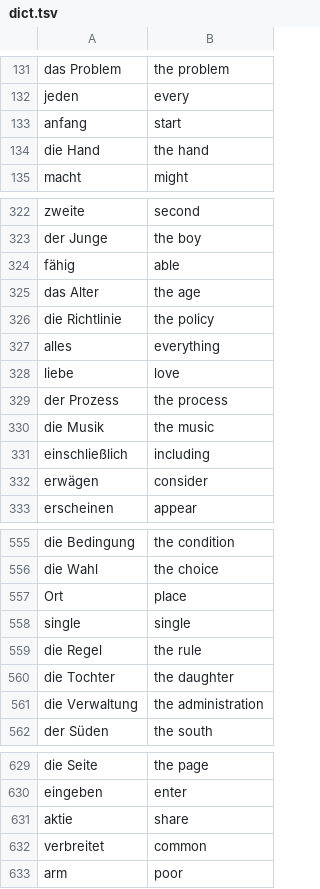
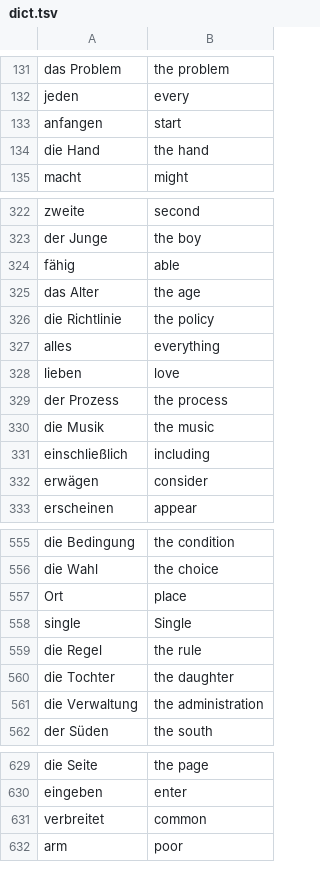
Before and after one commit to lennytmp/german_club, a TSV file: data/dict.tsv, drawn as a sheet; only a part is shown, gaps mark what is left out.

Commit message:
Fix the dict and make easier hints go first

```diff
--- a/data/dict.tsv
+++ b/data/dict.tsv
@@ -132,3 +132,3 @@ das Problem	the problem
 jeden	every
-anfang	start
+anfangen	start
 die Hand	the hand
@@ -327,3 +327,3 @@ die Richtlinie	the policy
 alles	everything
-liebe	love
+lieben	love
 der Prozess	the process
@@ -557,3 +557,3 @@ die Wahl	the choice
 Ort	place
-single	single
+single	Single
 die Regel	the rule
@@ -630,3 +630,2 @@ die Seite	the page
 eingeben	enter
-aktie	share
 verbreitet	common
```
Also changed, not shown: 1 other file.
